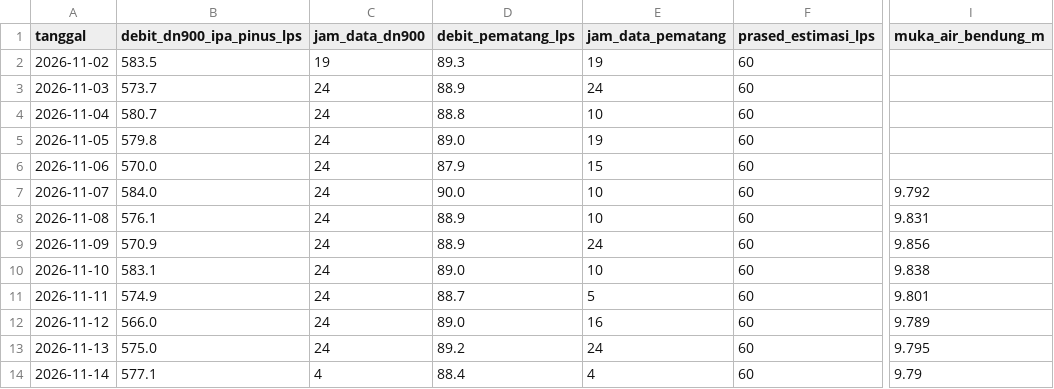
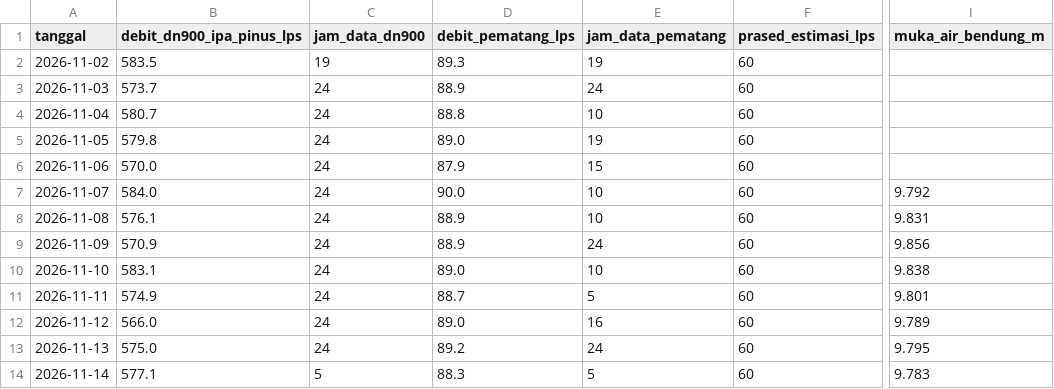
Before and after one commit to BPAMBanjarbakula/SkematikSPAM, a CSV file: harian.csv, drawn as a sheet; only a part is shown, gaps mark what is left out; the diff names each change by its address in the sheet, - before the commit and + after, or states it on an @@ line.

Commit message:
Data flowmeter 2026-11-13T20:26:27Z

```diff
--- a/harian.csv
+++ b/harian.csv
-C14 (jam_data_dn900): 4
+C14 (jam_data_dn900): 5
-D14 (debit_pematang_lps): 88.4
+D14 (debit_pematang_lps): 88.3
-E14 (jam_data_pematang): 4
+E14 (jam_data_pematang): 5
-I14 (muka_air_bendung_m): 9.79
+I14 (muka_air_bendung_m): 9.783
```
Also changed, not shown: 1 other file.
